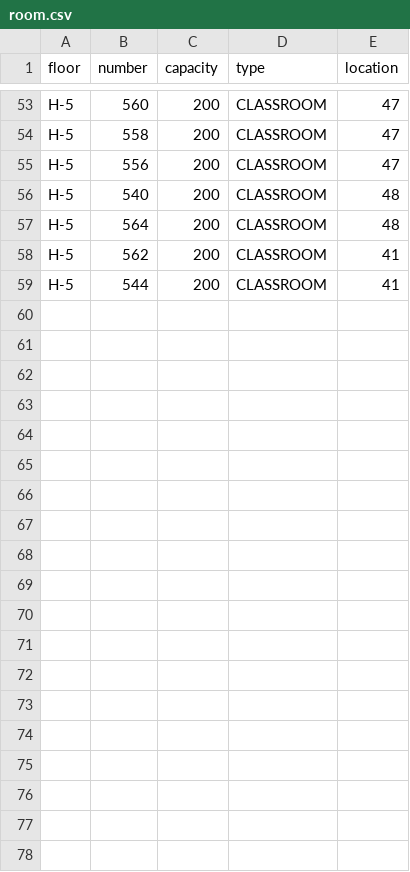
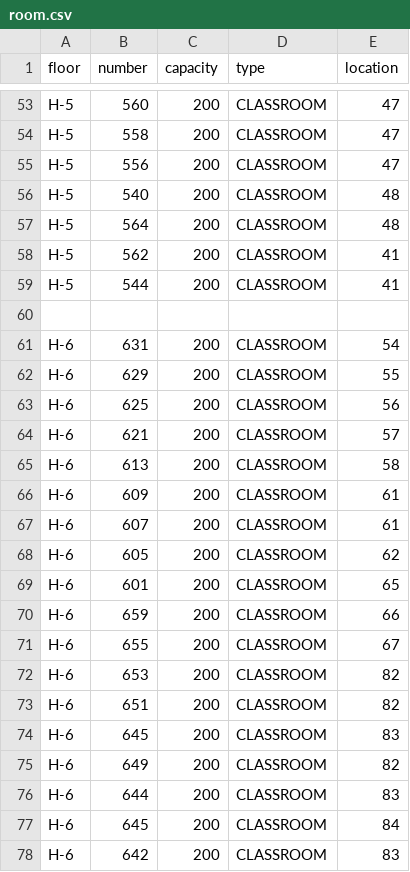
Before and after one commit to Soen390-Pathfinders/SOEN390_PathFinders, a CSV file: backend/app/csv/room.csv, drawn as a sheet; only a part is shown, gaps mark what is left out; the diff covers the shown part only; the diff names each change by its address in the sheet, - before the commit and + after, or states it on an @@ line.

```diff
--- a/backend/app/csv/room.csv
+++ b/backend/app/csv/room.csv
+row 60: (empty)
+row 61: H-6 | 631 | 200 | CLASSROOM | 54
+row 62: H-6 | 629 | 200 | CLASSROOM | 55
+row 63: H-6 | 625 | 200 | CLASSROOM | 56
+row 64: H-6 | 621 | 200 | CLASSROOM | 57
+row 65: H-6 | 613 | 200 | CLASSROOM | 58
+row 66: H-6 | 609 | 200 | CLASSROOM | 61
+row 67: H-6 | 607 | 200 | CLASSROOM | 61
+row 68: H-6 | 605 | 200 | CLASSROOM | 62
+row 69: H-6 | 601 | 200 | CLASSROOM | 65
+row 70: H-6 | 659 | 200 | CLASSROOM | 66
+row 71: H-6 | 655 | 200 | CLASSROOM | 67
+row 72: H-6 | 653 | 200 | CLASSROOM | 82
+row 73: H-6 | 651 | 200 | CLASSROOM | 82
+row 74: H-6 | 645 | 200 | CLASSROOM | 83
+row 75: H-6 | 649 | 200 | CLASSROOM | 82
+row 76: H-6 | 644 | 200 | CLASSROOM | 83
+row 77: H-6 | 645 | 200 | CLASSROOM | 84
+row 78: H-6 | 642 | 200 | CLASSROOM | 83
```
Also changed, not shown: 21 added rows elsewhere in this file, backend/app/csv/edge.csv, backend/app/csv/insidepoi.csv, 2 other files.
